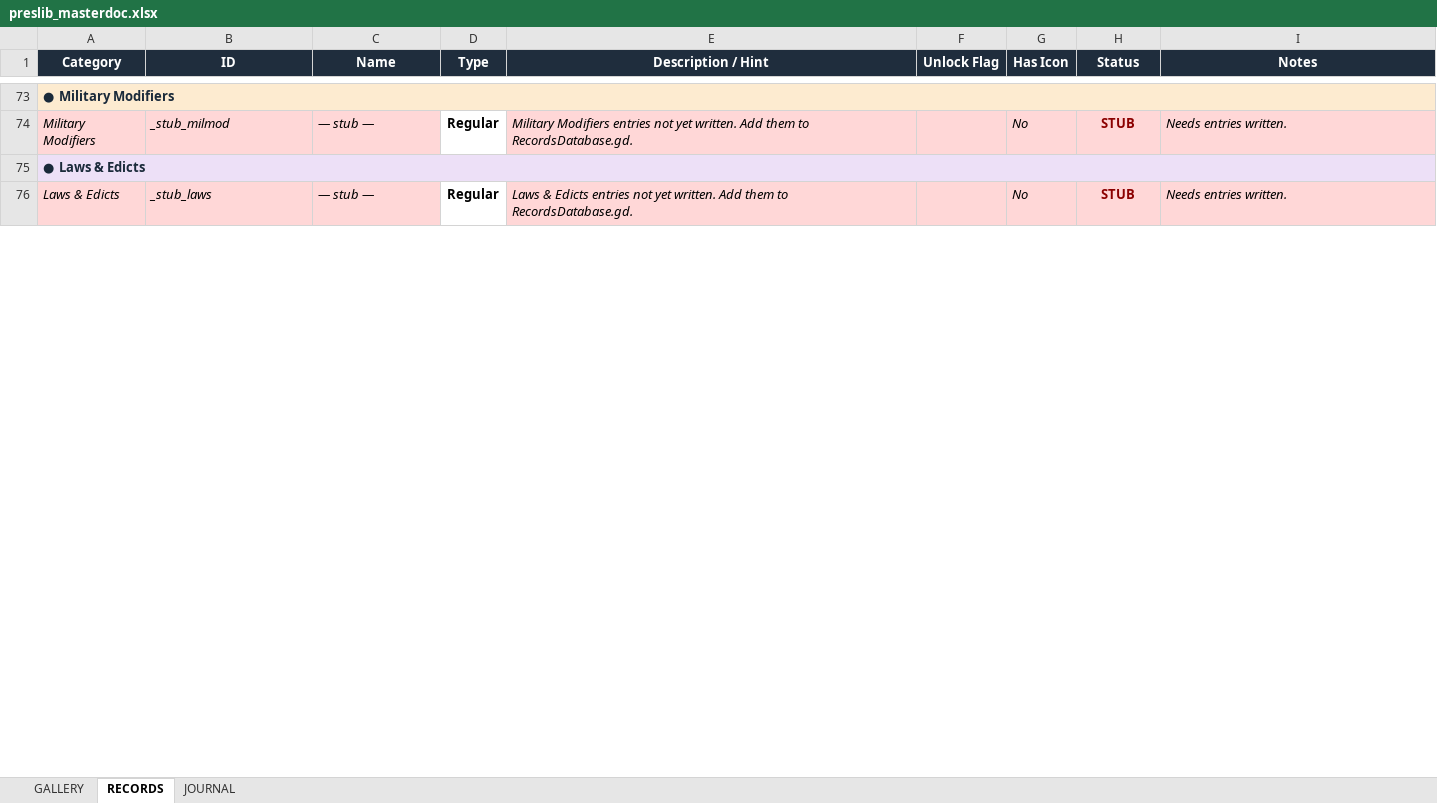
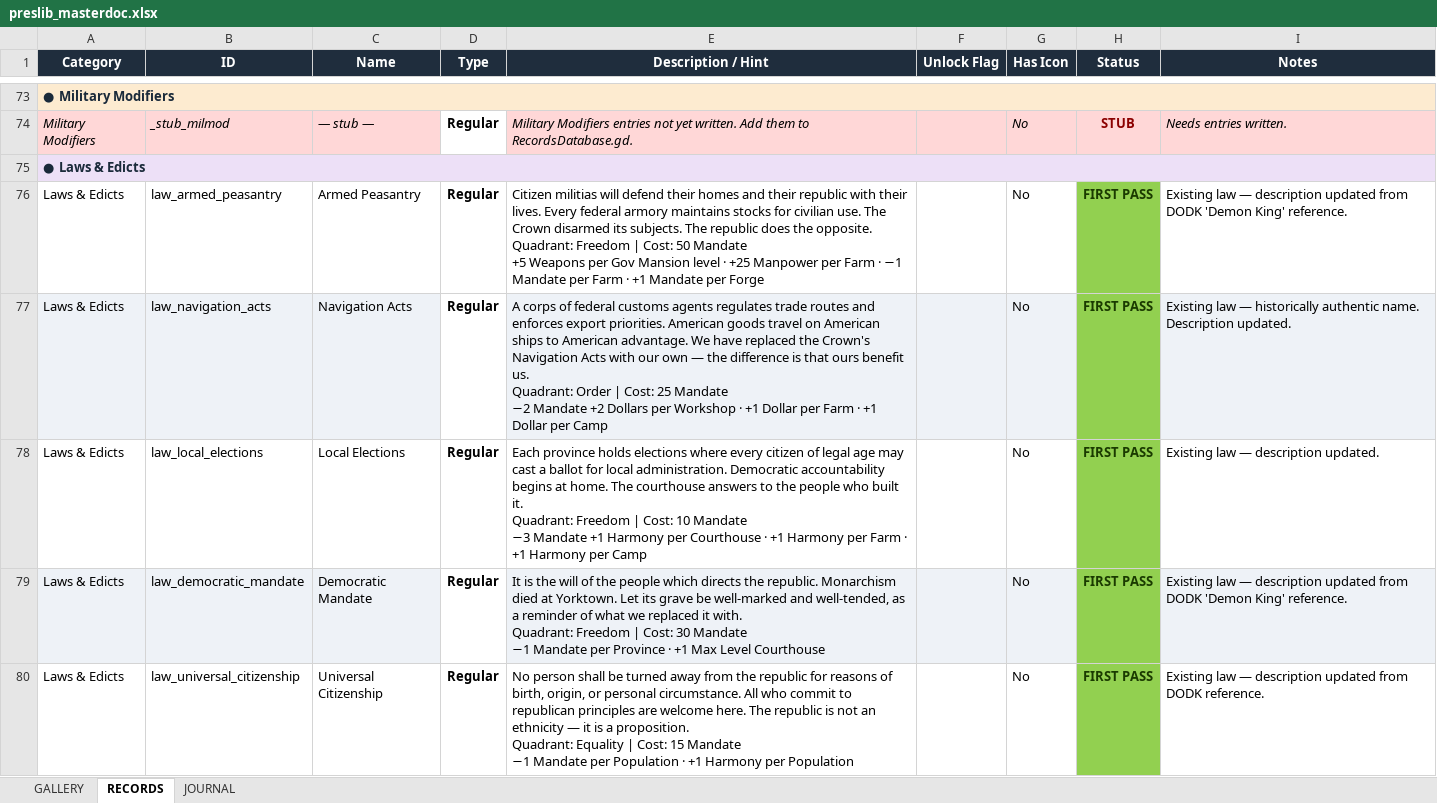
Before and after one commit to etherthegreat/mostupdatedfarsword, an Excel workbook: preslib_masterdoc.xlsx, sheet RECORDS, drawn as a sheet; only a part is shown, gaps mark what is left out; values as stored, in another font and other column widths than the file's, no borders; removed rows and columns are numbered as before the commit, all else as after; ↵ is a line break in a cell; the diff covers the shown part only; the diff names each change by its address in the sheet, - before the commit and + after, or states it on an @@ line.

```diff
--- a/preslib_masterdoc.xlsx (sheet RECORDS)
+++ b/preslib_masterdoc.xlsx (sheet RECORDS)
-row 76: Laws & Edicts | _stub_laws | — stub — | Regular | Laws & Edicts entries not yet written. Add them to RecordsDatabase.gd. |  | No | STUB | Needs entries written.
+row 76: Laws & Edicts | law_armed_peasantry | Armed Peasantry | Regular | Citizen militias will defend their homes and their republic with their lives. Every federal armory maintains stocks for civilian use. The Crown disarmed its subjects. The republic does the opposite. ↵ Quadrant: Freedom | Cost: 50 Mandate ↵ +5 Weapons per Gov Mansion level · +25 Manpower per Farm · −1 Mandate per Farm · +1 Mandate per Forge |  | No | FIRST PASS | Existing law — description updated from DODK 'Demon King' reference.
+row 77: Laws & Edicts | law_navigation_acts | Navigation Acts | Regular | A corps of federal customs agents regulates trade routes and enforces export priorities. American goods travel on American ships to American advantage. We have replaced the Crown's Navigation Acts with our own — the difference is that ours benefit us. ↵ Quadrant: Order | Cost: 25 Mandate ↵ −2 Mandate +2 Dollars per Workshop · +1 Dollar per Farm · +1 Dollar per Camp |  | No | FIRST PASS | Existing law — historically authentic name. Description updated.
+row 78: Laws & Edicts | law_local_elections | Local Elections | Regular | Each province holds elections where every citizen of legal age may cast a ballot for local administration. Democratic accountability begins at home. The courthouse answers to the people who built it. ↵ Quadrant: Freedom | Cost: 10 Mandate ↵ −3 Mandate +1 Harmony per Courthouse · +1 Harmony per Farm · +1 Harmony per Camp |  | No | FIRST PASS | Existing law — description updated.
+row 79: Laws & Edicts | law_democratic_mandate | Democratic Mandate | Regular | It is the will of the people which directs the republic. Monarchism died at Yorktown. Let its grave be well-marked and well-tended, as a reminder of what we replaced it with. ↵ Quadrant: Freedom | Cost: 30 Mandate ↵ −1 Mandate per Province · +1 Max Level Courthouse |  | No | FIRST PASS | Existing law — description updated from DODK 'Demon King' reference.
+row 80: Laws & Edicts | law_universal_citizenship | Universal Citizenship | Regular | No person shall be turned away from the republic for reasons of birth, origin, or personal circumstance. All who commit to republican principles are welcome here. The republic is not an ethnicity — it is a proposition. ↵ Quadrant: Equality | Cost: 15 Mandate ↵ −1 Mandate per Population · +1 Harmony per Population |  | No | FIRST PASS | Existing law — description updated from DODK reference.
```
Also changed, not shown: 61 added rows and 2 removed rows elsewhere in this sheet, 1 other file.
